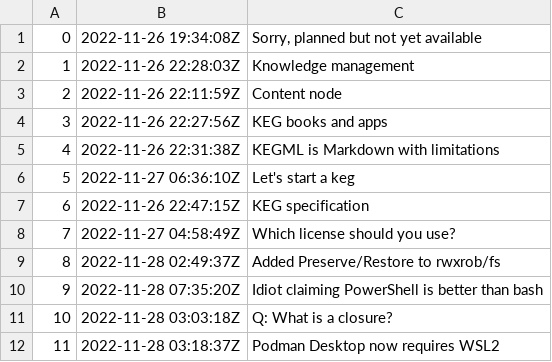
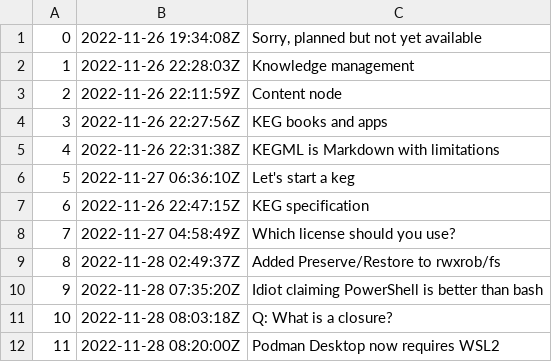
Before and after one commit to rwxrob/keg, a TSV file: docs/dex/nodes.tsv, drawn as a sheet.

```diff
--- a/docs/dex/nodes.tsv
+++ b/docs/dex/nodes.tsv
@@ -10,3 +10,3 @@
 9	2022-11-28 07:35:20Z	Idiot claiming PowerShell is better than bash
-10	2022-11-28 03:03:18Z	Q: What is a closure?
-11	2022-11-28 03:18:37Z	Podman Desktop now requires WSL2
+10	2022-11-28 08:03:18Z	Q: What is a closure?
+11	2022-11-28 08:20:00Z	Podman Desktop now requires WSL2
```
Also changed, not shown: 3 other files.
